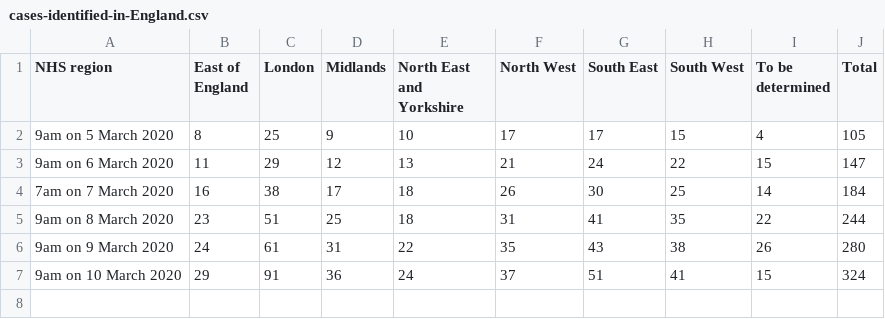
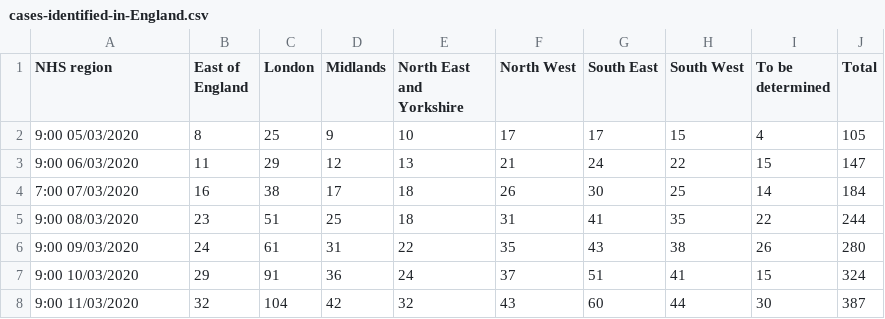
Before and after one commit to xshaun/covid-19-uk, a CSV file: cases-identified-in-England.csv, drawn as a sheet; the diff names each change by its address in the sheet, - before the commit and + after, or states it on an @@ line.

```diff
--- a/cases-identified-in-England.csv
+++ b/cases-identified-in-England.csv
-A2 (NHS region): 9am on 5 March 2020
+A2 (NHS region): 9:00 05/03/2020
-A3 (NHS region): 9am on 6 March 2020
+A3 (NHS region): 9:00 06/03/2020
-A4 (NHS region): 7am on 7 March 2020
+A4 (NHS region): 7:00 07/03/2020
-A5 (NHS region): 9am on 8 March 2020
+A5 (NHS region): 9:00 08/03/2020
-A6 (NHS region): 9am on 9 March 2020
+A6 (NHS region): 9:00 09/03/2020
-A7 (NHS region): 9am on 10 March 2020
+A7 (NHS region): 9:00 10/03/2020
+row 8: 9:00 11/03/2020 | 32 | 104 | 42 | 32 | 43 | 60 | 44 | 30 | 387
```
Also changed, not shown: number-of-cases-in-UK.csv, 3 other files.
